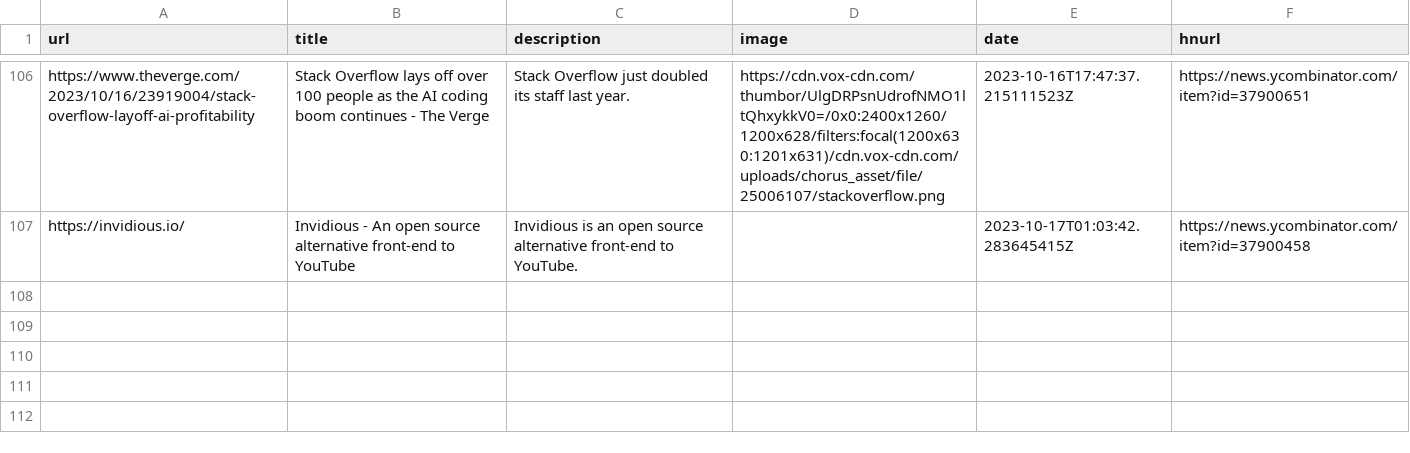
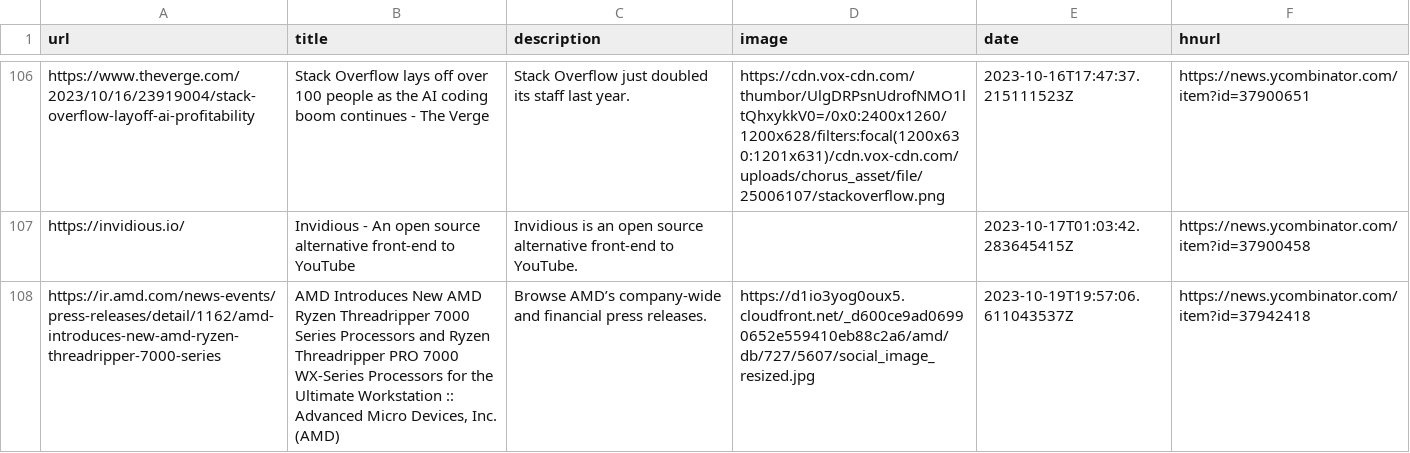
Before and after one commit to pythoncrazy/listofreading, a CSV file: readingList.csv, drawn as a sheet; only a part is shown, gaps mark what is left out; the diff names each change by its address in the sheet, - before the commit and + after, or states it on an @@ line.

Commit message:
Automated reading list update on Thu Oct 19 19:57:06 UTC 2023

```diff
--- a/readingList.csv
+++ b/readingList.csv
+row 108: https://ir.amd.com/news-events/press-releases/detail/1162/amd-introduces-new-amd-ryzen-threadripper-7000-series | AMD Introduces New AMD Ryzen Threadripper 7000 Series Processors and Ryzen Threadripper PRO 7000 WX-Series Processors for the Ultimate Workstation :: Advanced Micro Devices, Inc. (AMD) | Browse AMD’s company-wide and financial press releases. | https://d1io3yog0oux5.cloudfront.net/_d600ce9ad06990652e559410eb88c2a6/amd/db/727/5607/social_image_resized.jpg | 2023-10-19T19:57:06.611043537Z | https://news.ycombinator.com/item?id=37942418
```
